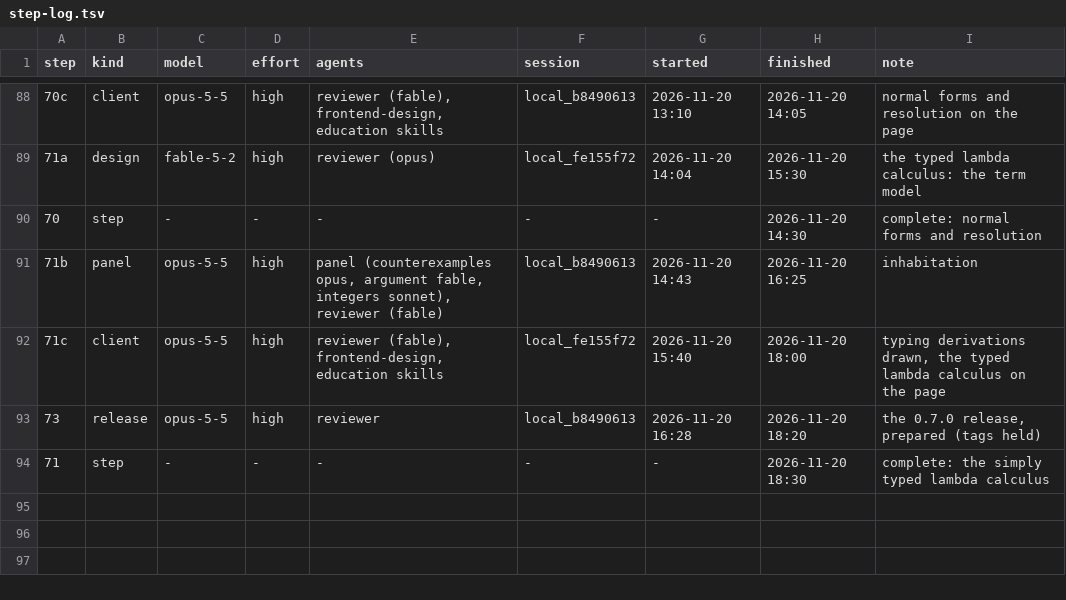
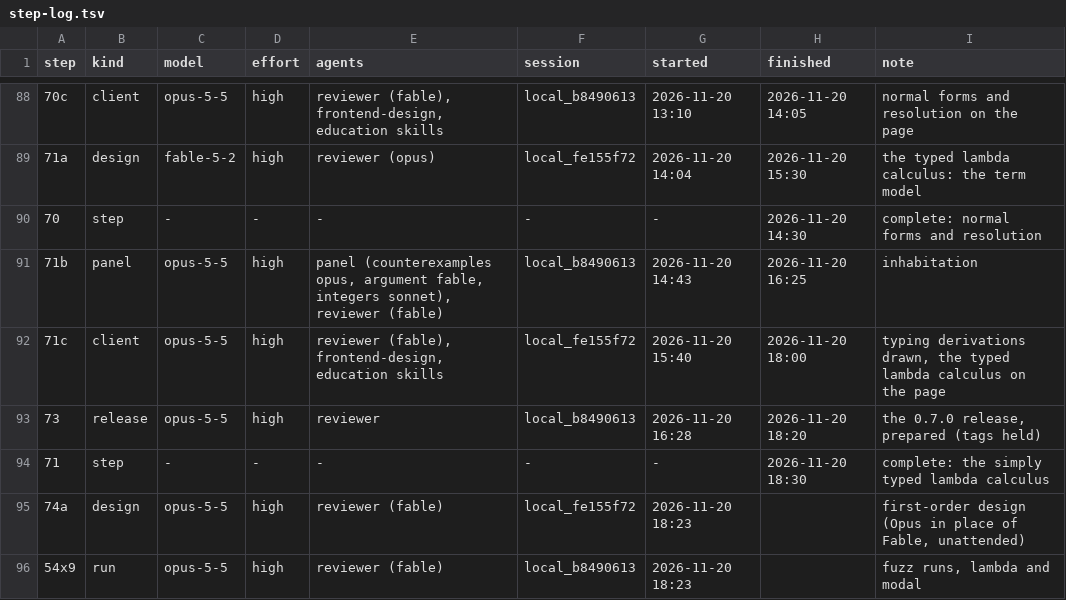
Before and after one commit to deduxit/deduxit, a TSV file: plan/notes/step-log.tsv, drawn as a sheet; only a part is shown, gaps mark what is left out; the diff names each change by its address in the sheet, - before the commit and + after, or states it on an @@ line.

```diff
--- a/plan/notes/step-log.tsv
+++ b/plan/notes/step-log.tsv
+row 95: 74a | design | opus-5-5 | high | reviewer (fable) | local_fe155f72 | 2026-11-20 18:23 |  | first-order design (Opus in place of Fable, unattended)
+row 96: 54x9 | run | opus-5-5 | high | reviewer (fable) | local_b8490613 | 2026-11-20 18:23 |  | fuzz runs, lambda and modal
```
Also changed, not shown: 1 other file.
